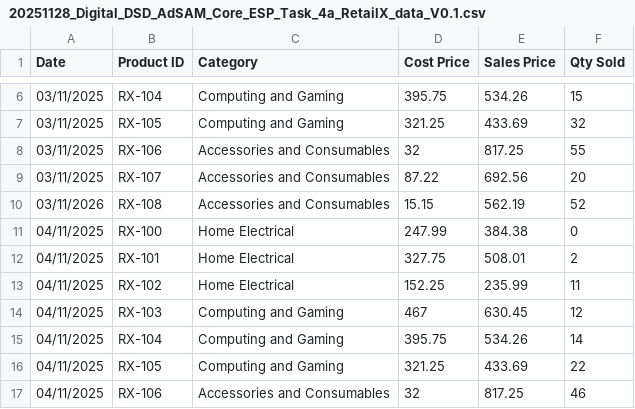
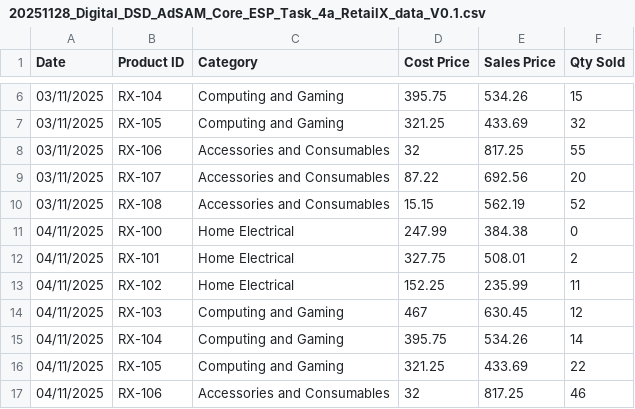
Before and after one commit to harveyg234/codespaces-blank, a CSV file: task4arevamp/20251128_Digital_DSD_AdSAM_Core_ESP_Task_4a_RetailX_data_V0.1.csv, drawn as a sheet; only a part is shown, gaps mark what is left out.

```diff
--- a/task4arevamp/20251128_Digital_DSD_AdSAM_Core_ESP_Task_4a_RetailX_data_V0.1.csv
+++ b/task4arevamp/20251128_Digital_DSD_AdSAM_Core_ESP_Task_4a_RetailX_data_V0.1.csv
@@ -9,3 +9,3 @@ Date,Product ID,Category,Cost Price,Sales Price,Qty Sold
 03/11/2025,RX-107,Accessories and Consumables,87.22,692.56,20
-03/11/2026,RX-108,Accessories and Consumables,15.15,562.19,52
+03/11/2025,RX-108,Accessories and Consumables,15.15,562.19,52
 04/11/2025,RX-100,Home Electrical,247.99,384.38,0
```
Also changed, not shown: 3 other files.
